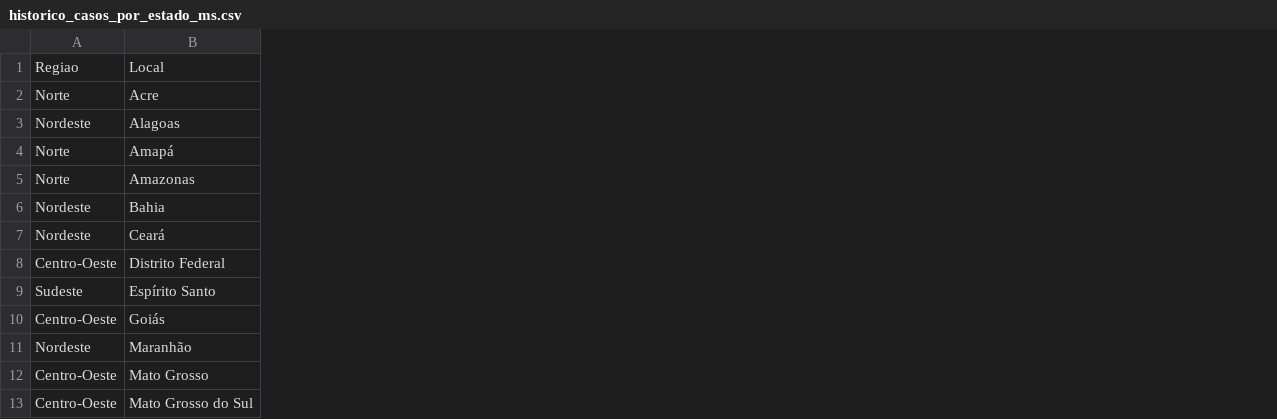
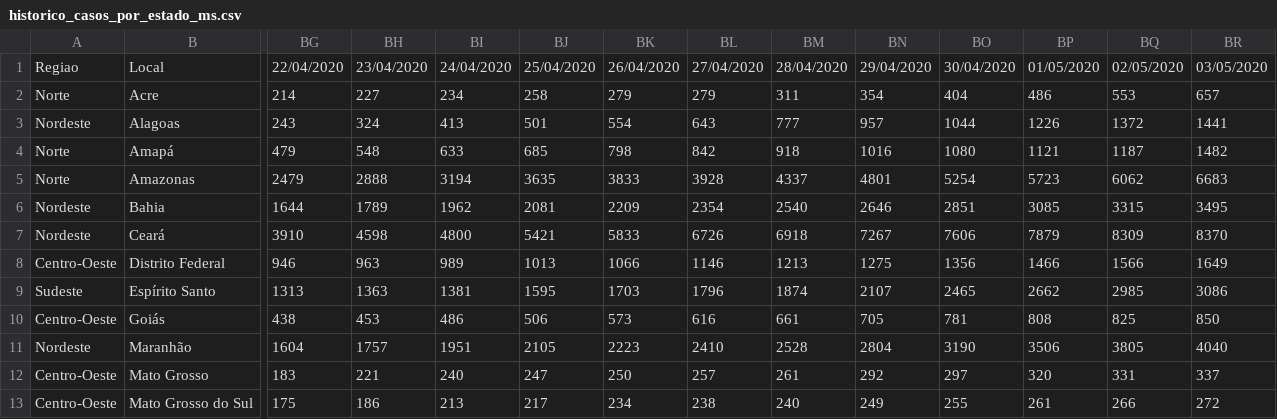
Before and after one commit to albertineweber/Covid-19-Brasil, a CSV file: Dados/dados_por_estado/ministerio_da_saude/historico_casos_por_estado_ms.csv, drawn as a sheet; only a part is shown, gaps mark what is left out; the diff covers the shown part only; the diff names each change by its address in the sheet, - before the commit and + after, or states it on an @@ line.

```diff
--- a/Dados/dados_por_estado/ministerio_da_saude/historico_casos_por_estado_ms.csv
+++ b/Dados/dados_por_estado/ministerio_da_saude/historico_casos_por_estado_ms.csv
+column BG, rows 1-13: 22/04/2020 | 214 | 243 | 479 | 2479 | 1644 | 3910 | 946 | 1313 | 438 | 1604 | 183 | 175
+column BH, rows 1-13: 23/04/2020 | 227 | 324 | 548 | 2888 | 1789 | 4598 | 963 | 1363 | 453 | 1757 | 221 | 186
+column BI, rows 1-13: 24/04/2020 | 234 | 413 | 633 | 3194 | 1962 | 4800 | 989 | 1381 | 486 | 1951 | 240 | 213
+column BJ, rows 1-13: 25/04/2020 | 258 | 501 | 685 | 3635 | 2081 | 5421 | 1013 | 1595 | 506 | 2105 | 247 | 217
+column BK, rows 1-13: 26/04/2020 | 279 | 554 | 798 | 3833 | 2209 | 5833 | 1066 | 1703 | 573 | 2223 | 250 | 234
+column BL, rows 1-13: 27/04/2020 | 279 | 643 | 842 | 3928 | 2354 | 6726 | 1146 | 1796 | 616 | 2410 | 257 | 238
+column BM, rows 1-13: 28/04/2020 | 311 | 777 | 918 | 4337 | 2540 | 6918 | 1213 | 1874 | 661 | 2528 | 261 | 240
+column BN, rows 1-13: 29/04/2020 | 354 | 957 | 1016 | 4801 | 2646 | 7267 | 1275 | 2107 | 705 | 2804 | 292 | 249
+column BO, rows 1-13: 30/04/2020 | 404 | 1044 | 1080 | 5254 | 2851 | 7606 | 1356 | 2465 | 781 | 3190 | 297 | 255
+column BP, rows 1-13: 01/05/2020 | 486 | 1226 | 1121 | 5723 | 3085 | 7879 | 1466 | 2662 | 808 | 3506 | 320 | 261
+column BQ, rows 1-13: 02/05/2020 | 553 | 1372 | 1187 | 6062 | 3315 | 8309 | 1566 | 2985 | 825 | 3805 | 331 | 266
+column BR, rows 1-13: 03/05/2020 | 657 | 1441 | 1482 | 6683 | 3495 | 8370 | 1649 | 3086 | 850 | 4040 | 337 | 272
```
Also changed, not shown: 1 added column elsewhere in this file, Dados/dados_por_estado/ministerio_da_saude/historico_obitos_por_estado_ms.csv.
